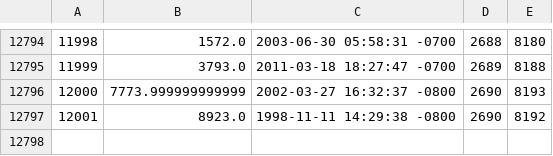
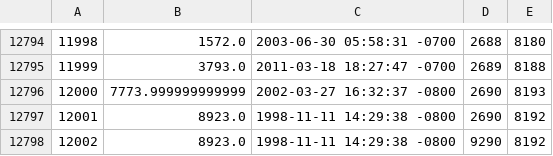
Before and after one commit to xtina-starr/far_mar_finder, a CSV file: support/sales.csv, drawn as a sheet; only a part is shown, gaps mark what is left out; the diff names each change by its address in the sheet, - before the commit and + after, or states it on an @@ line.

```diff
--- a/support/sales.csv
+++ b/support/sales.csv
+row 12798: 12002 | 8923.0 | 1998-11-11 14:29:38 -0800 | 9290 | 8192
```
Also changed, not shown: 5 other files.
